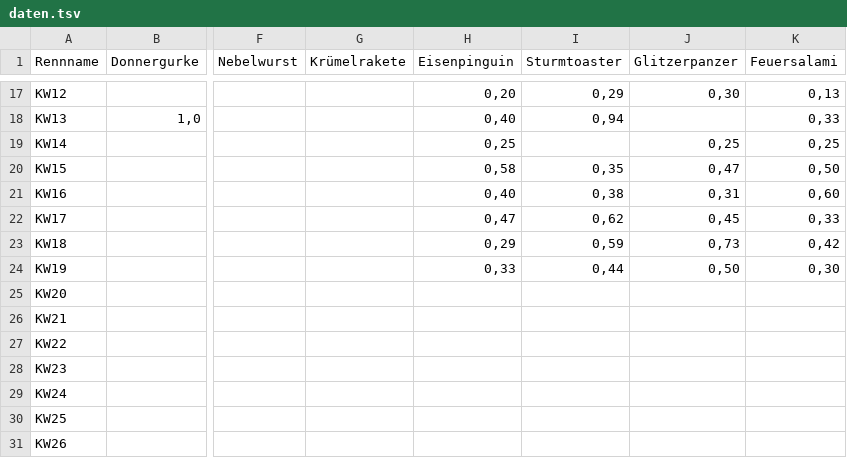
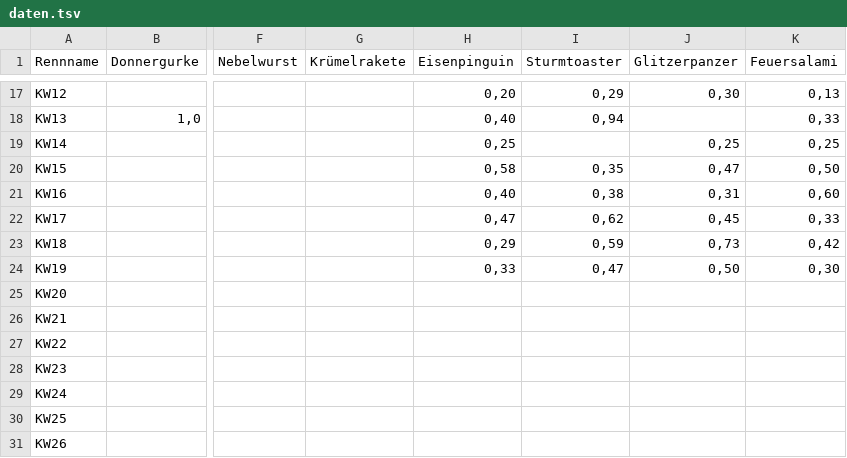
Before and after one commit to christianknoll-create/sdr, a TSV file: daten.tsv, drawn as a sheet; only a part is shown, gaps mark what is left out; the diff names each change by its address in the sheet, - before the commit and + after, or states it on an @@ line.

```diff
--- a/daten.tsv
+++ b/daten.tsv
-I24 (Sturmtoaster): 0,44
+I24 (Sturmtoaster): 0,47
```
Also changed, not shown: 1 other file.
